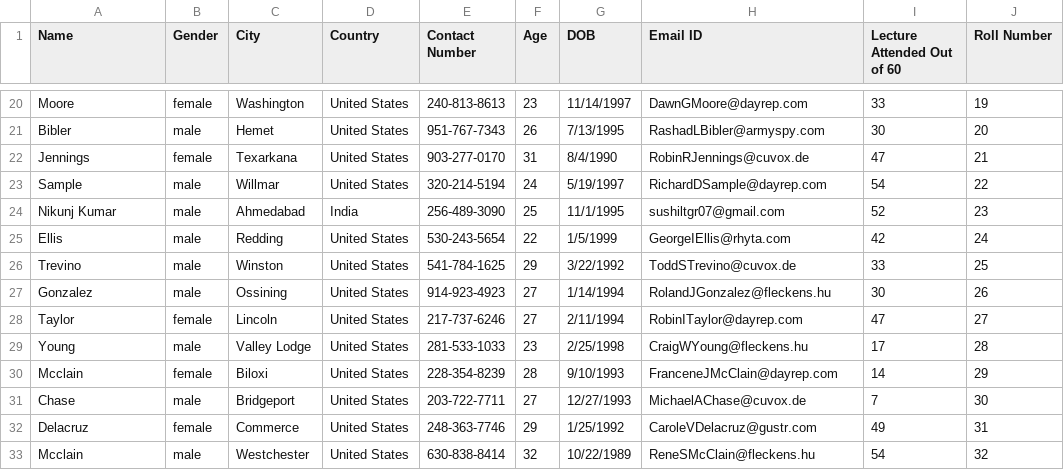
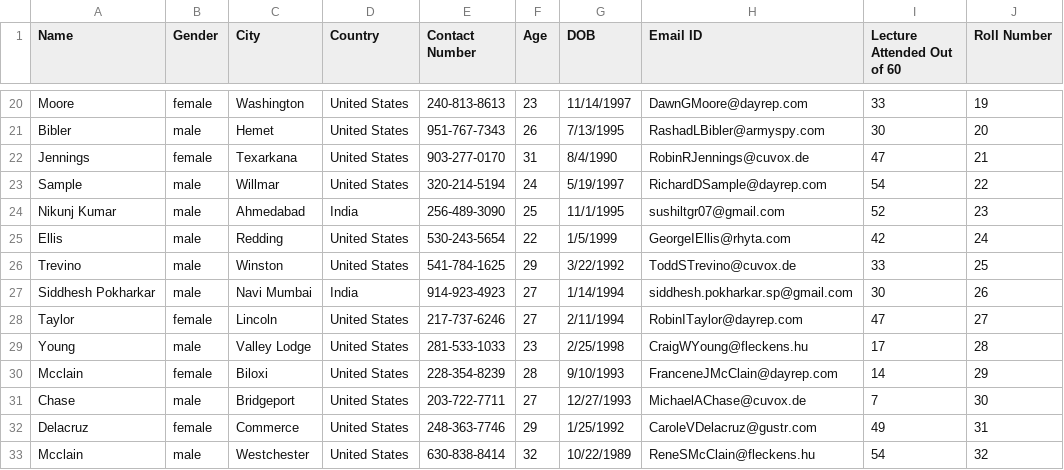
Before and after one commit to sushil1024/Attendance-Report-and-Analytics, a CSV file: records.csv, drawn as a sheet; only a part is shown, gaps mark what is left out.

```diff
--- a/records.csv
+++ b/records.csv
@@ -26,3 +26,3 @@ Ellis,male,Redding,United States,530-243-5654,22,1/5/1999,GeorgeIEllis@rhyta.com
 Trevino,male,Winston,United States,541-784-1625,29,3/22/1992,ToddSTrevino@cuvox.de,33,25
-Gonzalez,male,Ossining,United States,914-923-4923,27,1/14/1994,RolandJGonzalez@fleckens.hu,30,26
+Siddhesh Pokharkar,male,Navi Mumbai,India,914-923-4923,27,1/14/1994,siddhesh.pokharkar.sp@gmail.com,30,26
 Taylor,female,Lincoln,United States,217-737-6246,27,2/11/1994,RobinITaylor@dayrep.com,47,27
```
Also changed, not shown: 1 other file.
